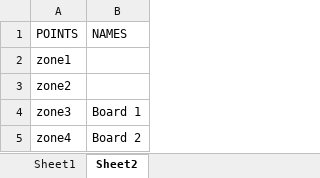
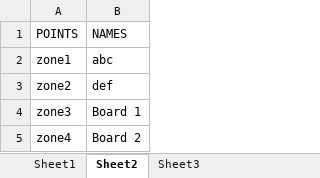
Before and after one commit to yvvivek9/Clyde-Bot, an Excel workbook: variables.xlsx, sheet Sheet2, drawn as a sheet; values as stored, in another font and other column widths than the file's, no borders; the diff names each change by its address in the sheet, - before the commit and + after, or states it on an @@ line.

```diff
--- a/variables.xlsx (sheet Sheet2)
+++ b/variables.xlsx (sheet Sheet2)
+sheet tab: Sheet3
-B2 (NAMES): (empty)
+B2 (NAMES): abc
-B3 (NAMES): (empty)
+B3 (NAMES): def
```
Also changed, not shown: sheet Sheet1, 16 other files.
